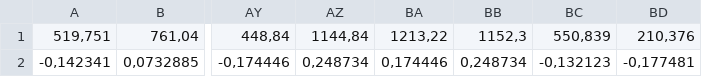
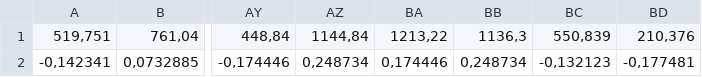
Before and after one commit to Fidentis/Analyst, a CSV file: models/resources/depth_models/pts.csv, drawn as a sheet; only a part is shown, gaps mark what is left out; the diff names each change by its address in the sheet, - before the commit and + after, or states it on an @@ line.

```diff
--- a/models/resources/depth_models/pts.csv
+++ b/models/resources/depth_models/pts.csv
-BB1: 1152,3
+BB1: 1136,3
```
Also changed, not shown: models/resources/fp_text.csv, 9 other files.
